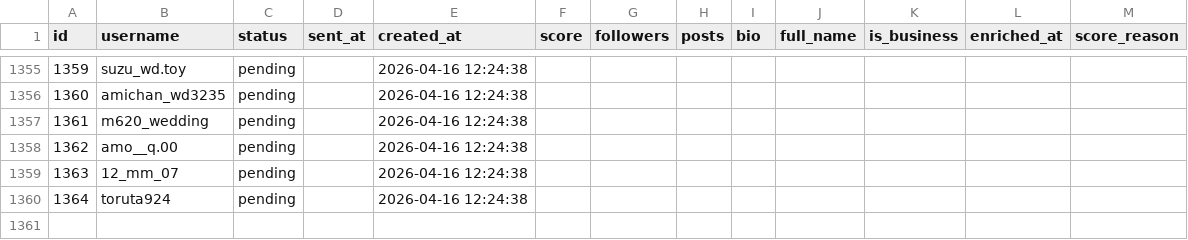
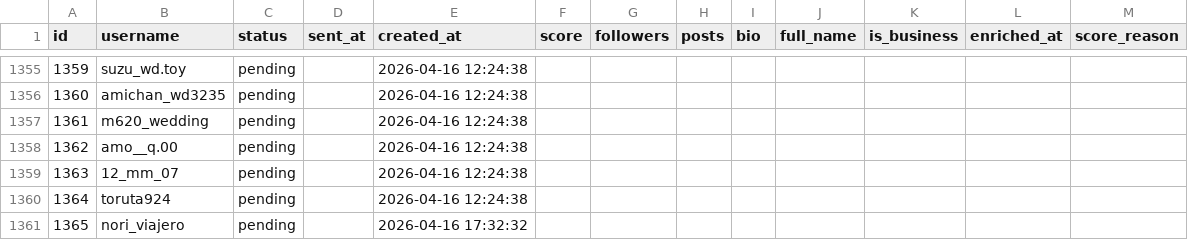
Before and after one commit to badomintonpepe0518-alt/instagram-dm-bot, a CSV file: data/accounts.csv, drawn as a sheet; only a part is shown, gaps mark what is left out; the diff names each change by its address in the sheet, - before the commit and + after, or states it on an @@ line.

Commit message:
sync: data update 2026-04-16 17:44

```diff
--- a/data/accounts.csv
+++ b/data/accounts.csv
+row 1361: 1365 | nori_viajero | pending |  | 2026-04-16 17:32:32
```
